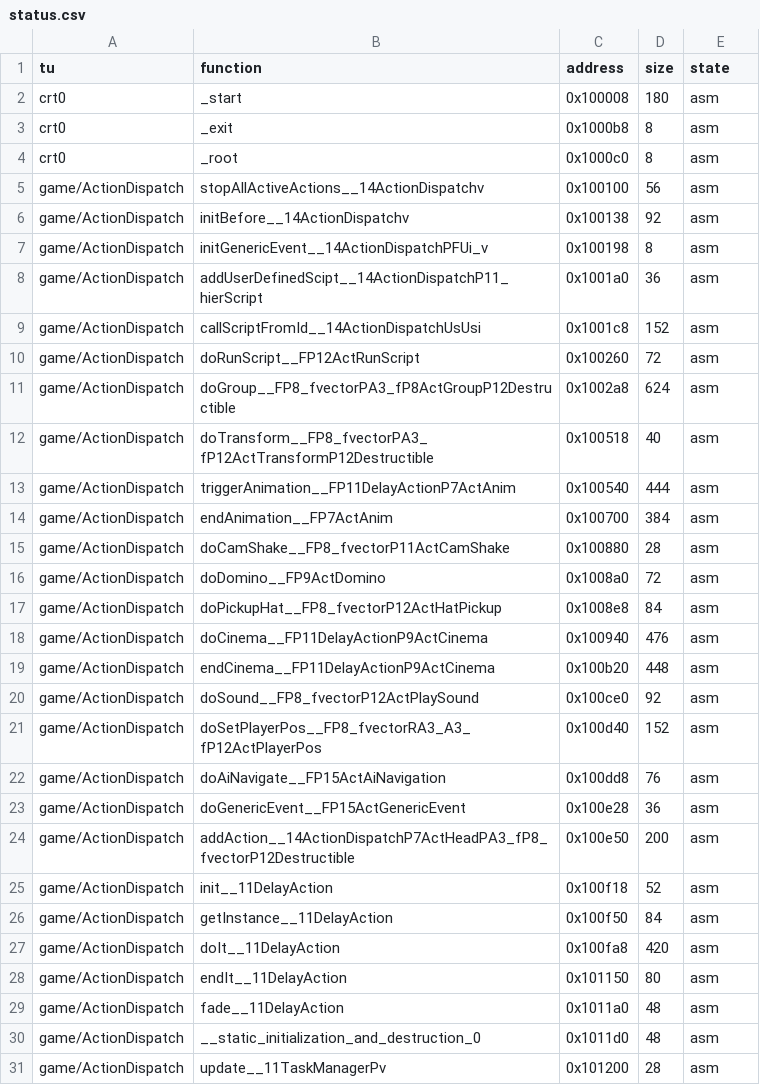
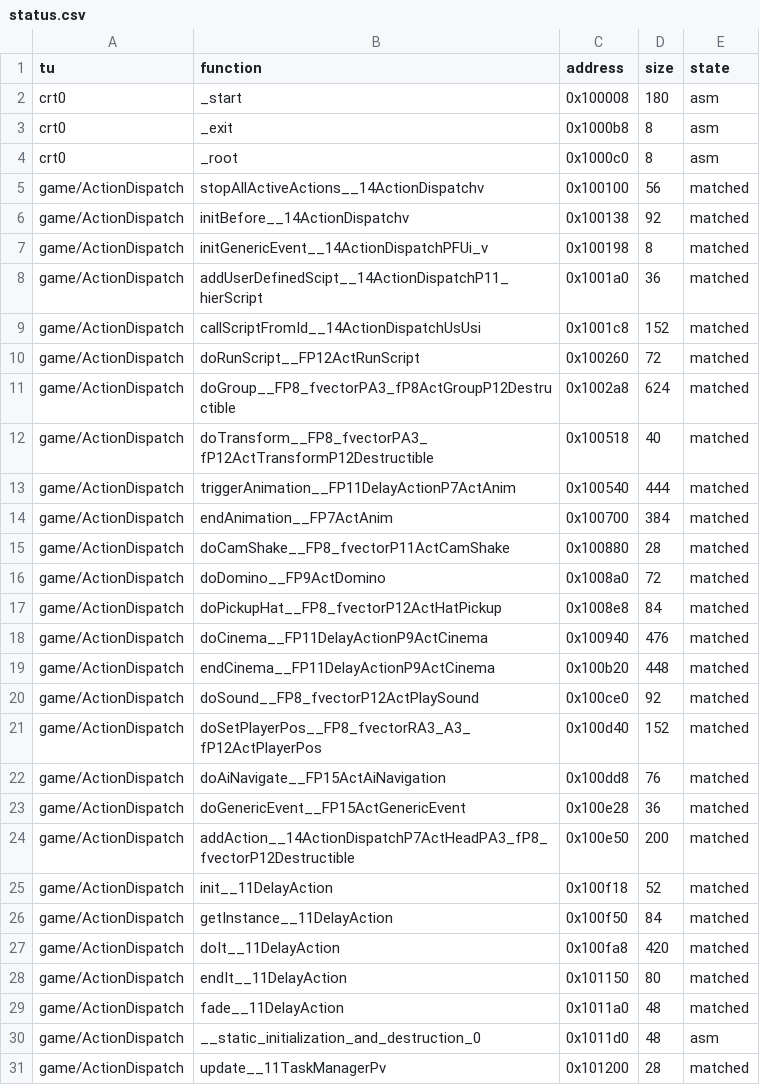
Before and after one commit to sightama/wotlane, a CSV file: config/status.csv, drawn as a sheet; only a part is shown; the diff covers the shown part only.

```diff
--- a/config/status.csv
+++ b/config/status.csv
@@ -4,28 +4,28 @@ crt0,_exit,0x1000b8,8,asm
 crt0,_root,0x1000c0,8,asm
-game/ActionDispatch,stopAllActiveActions__14ActionDispatchv,0x100100,56,asm
-game/ActionDispatch,initBefore__14ActionDispatchv,0x100138,92,asm
-game/ActionDispatch,initGenericEvent__14ActionDispatchPFUi_v,0x100198,8,asm
-game/ActionDispatch,addUserDefinedScipt__14ActionDispatchP11_hierScript,0x1001a0,36,asm
-game/ActionDispatch,callScriptFromId__14ActionDispatchUsUsi,0x1001c8,152,asm
-game/ActionDispatch,doRunScript__FP12ActRunScript,0x100260,72,asm
-game/ActionDispatch,doGroup__FP8_fvectorPA3_fP8ActGroupP12Destructible,0x1002a8,624,asm
-game/ActionDispatch,doTransform__FP8_fvectorPA3_fP12ActTransformP12Destructible,0x100518,40,asm
-game/ActionDispatch,triggerAnimation__FP11DelayActionP7ActAnim,0x100540,444,asm
-game/ActionDispatch,endAnimation__FP7ActAnim,0x100700,384,asm
-game/ActionDispatch,doCamShake__FP8_fvectorP11ActCamShake,0x100880,28,asm
-game/ActionDispatch,doDomino__FP9ActDomino,0x1008a0,72,asm
-game/ActionDispatch,doPickupHat__FP8_fvectorP12ActHatPickup,0x1008e8,84,asm
-game/ActionDispatch,doCinema__FP11DelayActionP9ActCinema,0x100940,476,asm
-game/ActionDispatch,endCinema__FP11DelayActionP9ActCinema,0x100b20,448,asm
-game/ActionDispatch,doSound__FP8_fvectorP12ActPlaySound,0x100ce0,92,asm
-game/ActionDispatch,doSetPlayerPos__FP8_fvectorRA3_A3_fP12ActPlayerPos,0x100d40,152,asm
-game/ActionDispatch,doAiNavigate__FP15ActAiNavigation,0x100dd8,76,asm
-game/ActionDispatch,doGenericEvent__FP15ActGenericEvent,0x100e28,36,asm
-game/ActionDispatch,addAction__14ActionDispatchP7ActHeadPA3_fP8_fvectorP12Destructible,0x100e50,200,asm
-game/ActionDispatch,init__11DelayAction,0x100f18,52,asm
-game/ActionDispatch,getInstance__11DelayAction,0x100f50,84,asm
-game/ActionDispatch,doIt__11DelayAction,0x100fa8,420,asm
-game/ActionDispatch,endIt__11DelayAction,0x101150,80,asm
-game/ActionDispatch,fade__11DelayAction,0x1011a0,48,asm
+game/ActionDispatch,stopAllActiveActions__14ActionDispatchv,0x100100,56,matched
+game/ActionDispatch,initBefore__14ActionDispatchv,0x100138,92,matched
+game/ActionDispatch,initGenericEvent__14ActionDispatchPFUi_v,0x100198,8,matched
+game/ActionDispatch,addUserDefinedScipt__14ActionDispatchP11_hierScript,0x1001a0,36,matched
+game/ActionDispatch,callScriptFromId__14ActionDispatchUsUsi,0x1001c8,152,matched
+game/ActionDispatch,doRunScript__FP12ActRunScript,0x100260,72,matched
+game/ActionDispatch,doGroup__FP8_fvectorPA3_fP8ActGroupP12Destructible,0x1002a8,624,matched
+game/ActionDispatch,doTransform__FP8_fvectorPA3_fP12ActTransformP12Destructible,0x100518,40,matched
+game/ActionDispatch,triggerAnimation__FP11DelayActionP7ActAnim,0x100540,444,matched
+game/ActionDispatch,endAnimation__FP7ActAnim,0x100700,384,matched
+game/ActionDispatch,doCamShake__FP8_fvectorP11ActCamShake,0x100880,28,matched
+game/ActionDispatch,doDomino__FP9ActDomino,0x1008a0,72,matched
+game/ActionDispatch,doPickupHat__FP8_fvectorP12ActHatPickup,0x1008e8,84,matched
+game/ActionDispatch,doCinema__FP11DelayActionP9ActCinema,0x100940,476,matched
+game/ActionDispatch,endCinema__FP11DelayActionP9ActCinema,0x100b20,448,matched
+game/ActionDispatch,doSound__FP8_fvectorP12ActPlaySound,0x100ce0,92,matched
+game/ActionDispatch,doSetPlayerPos__FP8_fvectorRA3_A3_fP12ActPlayerPos,0x100d40,152,matched
+game/ActionDispatch,doAiNavigate__FP15ActAiNavigation,0x100dd8,76,matched
+game/ActionDispatch,doGenericEvent__FP15ActGenericEvent,0x100e28,36,matched
+game/ActionDispatch,addAction__14ActionDispatchP7ActHeadPA3_fP8_fvectorP12Destructible,0x100e50,200,matched
+game/ActionDispatch,init__11DelayAction,0x100f18,52,matched
+game/ActionDispatch,getInstance__11DelayAction,0x100f50,84,matched
+game/ActionDispatch,doIt__11DelayAction,0x100fa8,420,matched
+game/ActionDispatch,endIt__11DelayAction,0x101150,80,matched
+game/ActionDispatch,fade__11DelayAction,0x1011a0,48,matched
 game/ActionDispatch,__static_initialization_and_destruction_0,0x1011d0,48,asm
-game/ActionDispatch,update__11TaskManagerPv,0x101200,28,asm
+game/ActionDispatch,update__11TaskManagerPv,0x101200,28,matched
```
Also changed, not shown: 10 edited cells elsewhere in this file, 9 other files.
